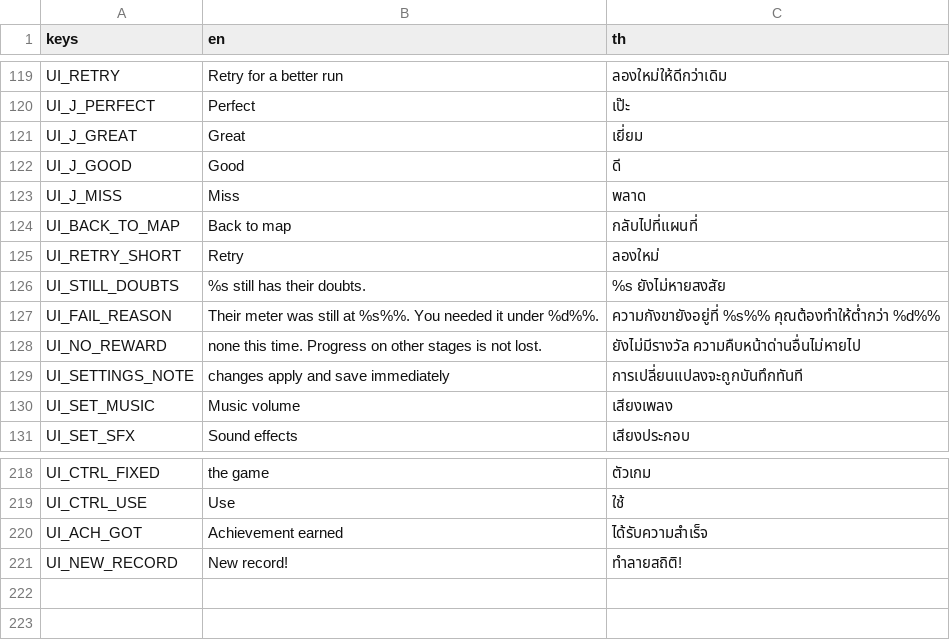
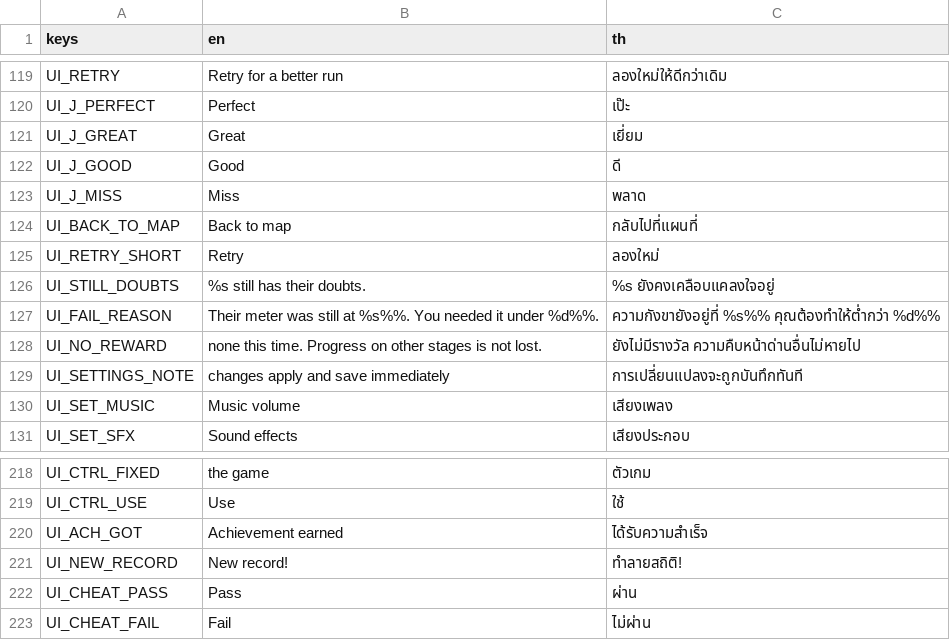
Before and after one commit to Pundharee6688091/remi-s-dancing-adventure, a CSV file: lang/ui.csv, drawn as a sheet; only a part is shown, gaps mark what is left out.

```diff
--- a/lang/ui.csv
+++ b/lang/ui.csv
@@ -127,3 +127,3 @@ UI_BACK_TO_MAP,Back to map,กลับไปที่แผนที่
 UI_RETRY_SHORT,Retry,ลองใหม่
-UI_STILL_DOUBTS,%s still has their doubts.,%s ยังไม่หายสงสัย
+UI_STILL_DOUBTS,%s still has their doubts.,%s ยังคงเคลือบแคลงใจอยู่
 UI_FAIL_REASON,"Their meter was still at %s%%. You needed it under %d%%.",ความกังขายังอยู่ที่ %s%% คุณต้องทำให้ต่ำกว่า %d%%
@@ -223 +223,3 @@ UI_ACH_GOT,Achievement earned,ได้รับความสำเร็จ
 UI_NEW_RECORD,New record!,ทำลายสถิติ!
+UI_CHEAT_PASS,Pass,ผ่าน
+UI_CHEAT_FAIL,Fail,ไม่ผ่าน
```
Also changed, not shown: 3 other files.
